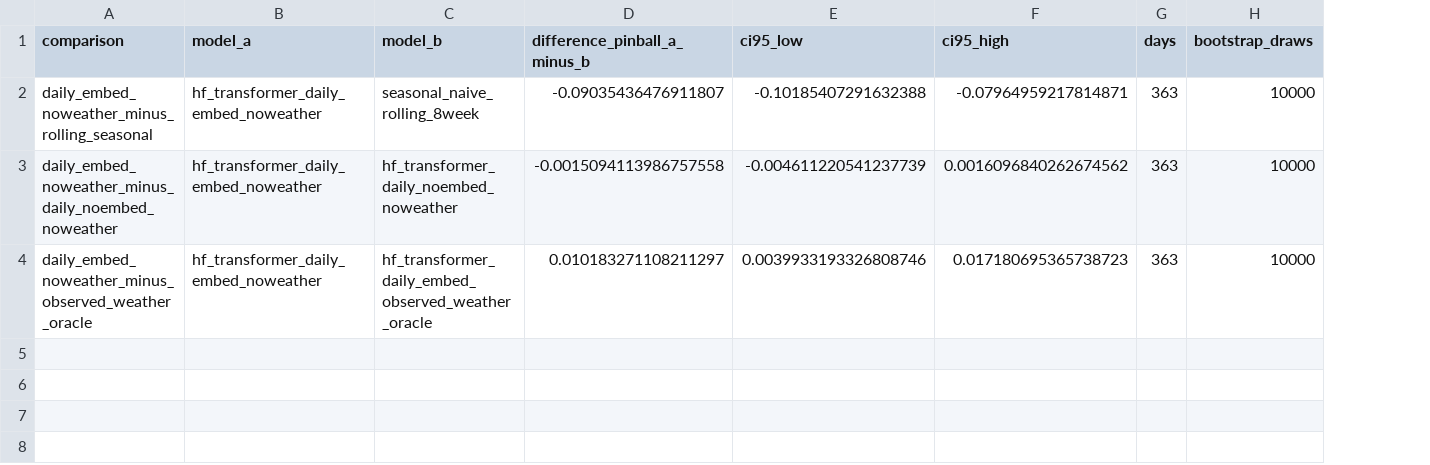
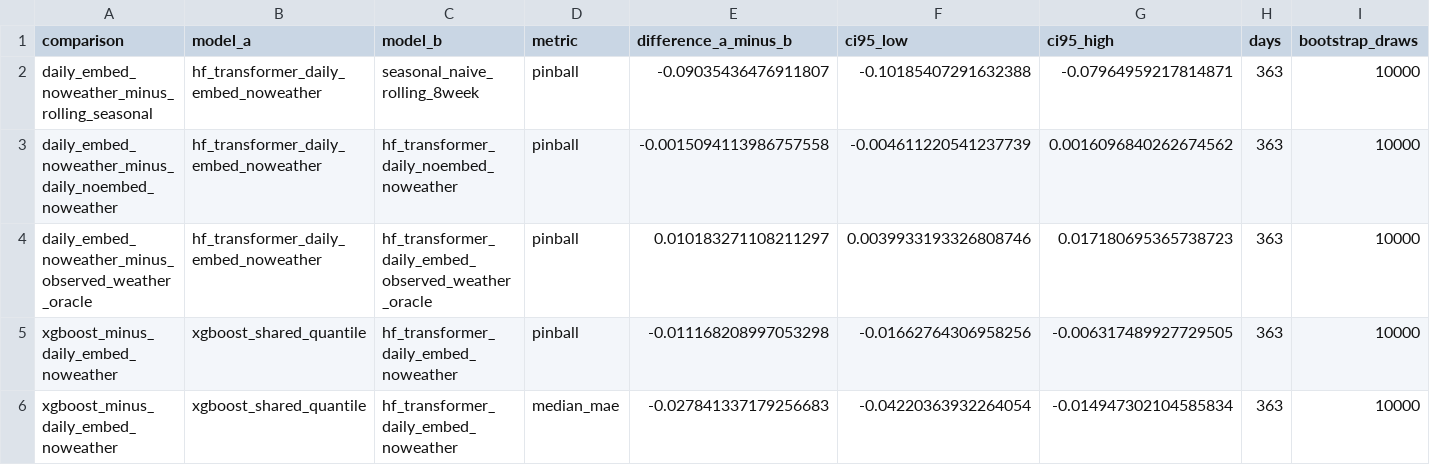
Before and after one commit to dan0003umd/bikeshare-forecasting, a CSV file: reports/interim_evidence/paired_bootstrap_validation_2025.csv, drawn as a sheet; only a part is shown; addresses are those after the commit; rows hold the shown columns only; the diff names each change by its address in the sheet, - before the commit and + after, or states it on an @@ line.

Commit message:
Lock test split and document quantile uncertainty

```diff
--- a/reports/interim_evidence/paired_bootstrap_validation_2025.csv
+++ b/reports/interim_evidence/paired_bootstrap_validation_2025.csv
+column D (metric), rows 2-4: all pinball
-E1: difference_pinball_a_minus_b
+E1: difference_a_minus_b
+row 5: xgboost_minus_daily_embed_noweather | xgboost_shared_quantile | hf_transformer_daily_embed_noweather | pinball | -0.011168208997053298 | -0.01662764306958256 | -0.006317489927729505 | 363 | 10000
+row 6: xgboost_minus_daily_embed_noweather | xgboost_shared_quantile | hf_transformer_daily_embed_noweather | median_mae | -0.027841337179256683 | -0.04220363932264054 | -0.014947302104585834 | 363 | 10000
```
Also changed, not shown: 19 other files.
